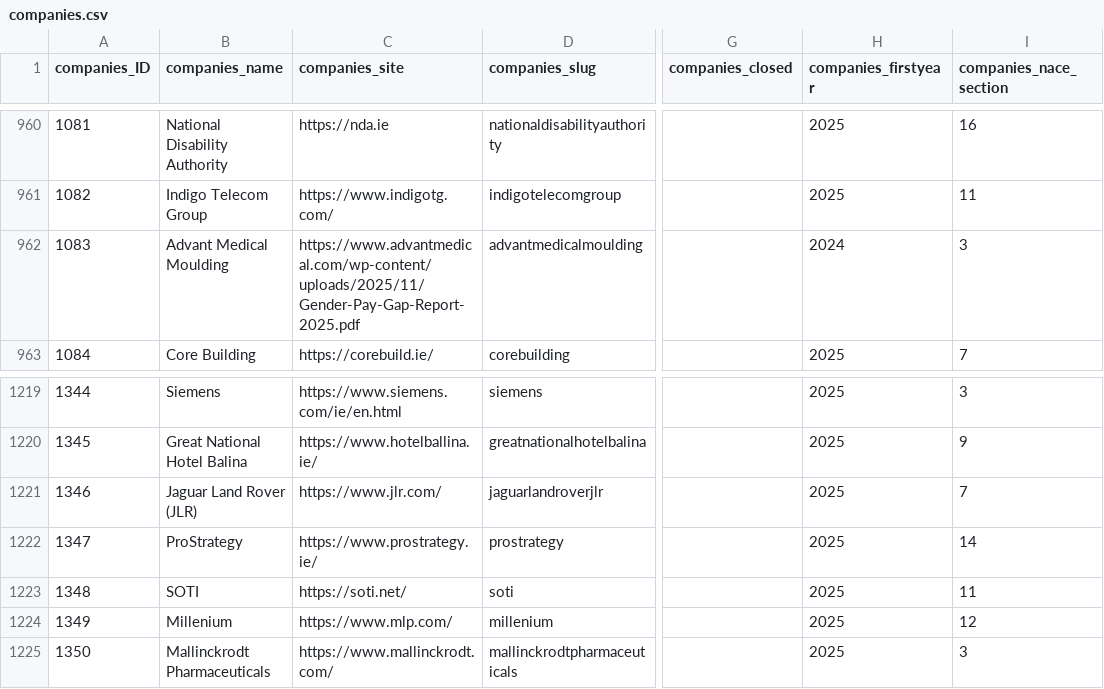
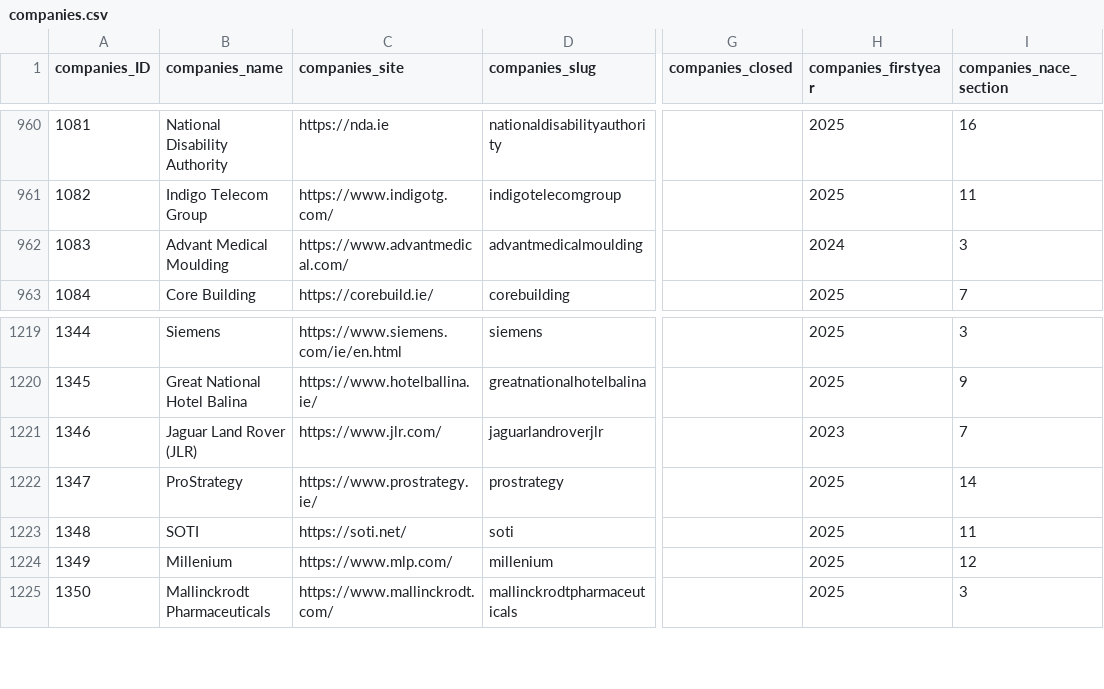
Before and after one commit to zenbuffy/irishGenderPayGap, a CSV file: companies.csv, drawn as a sheet; only a part is shown, gaps mark what is left out; the diff covers the shown part only; the diff names each change by its address in the sheet, - before the commit and + after, or states it on an @@ line.

```diff
--- a/companies.csv
+++ b/companies.csv
-C962 (companies_site): https://www.advantmedical.com/wp-content/uploads/2025/11/Gender-Pay-Gap-Report-2025.pdf
+C962 (companies_site): https://www.advantmedical.com/
-H1221 (companies_firstyear): 2025
+H1221 (companies_firstyear): 2023
```
Also changed, not shown: 9 added rows and 13 edited cells elsewhere in this file.
